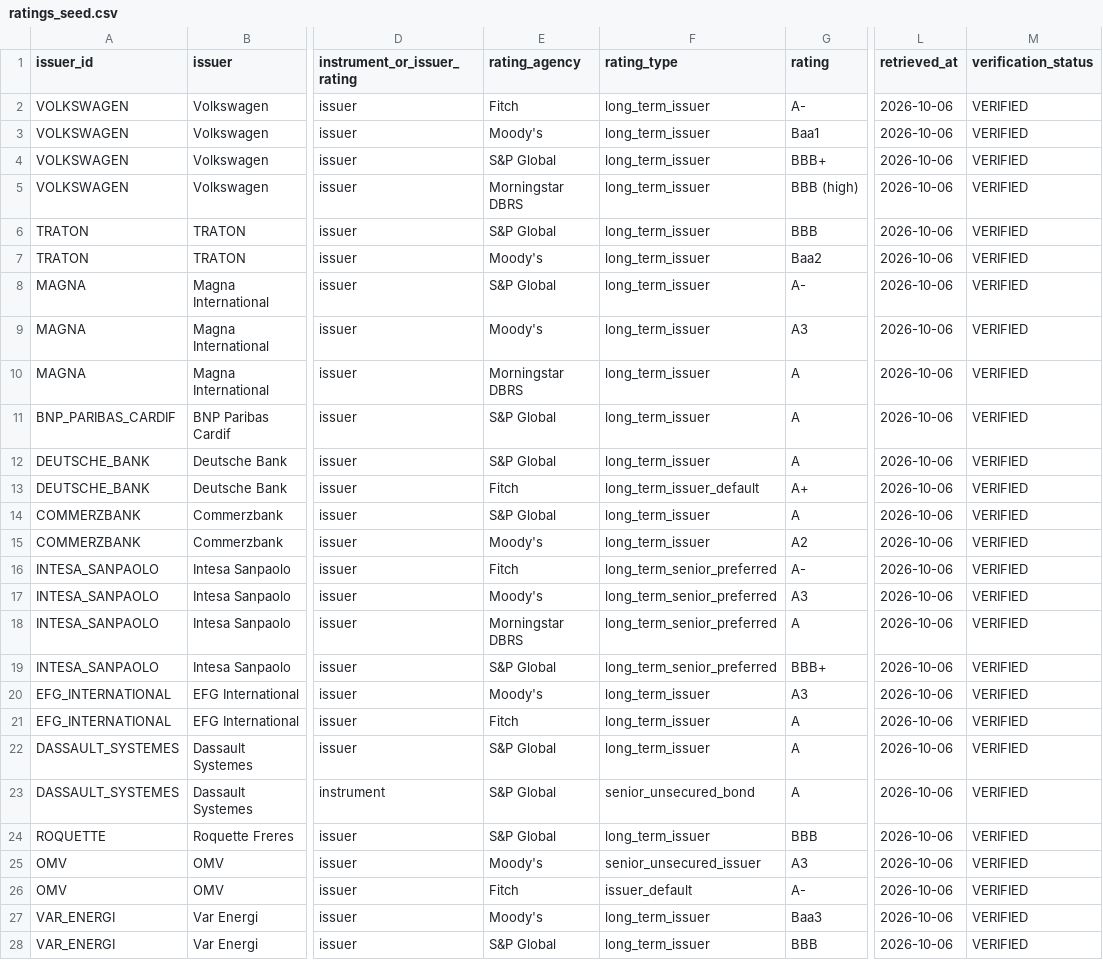
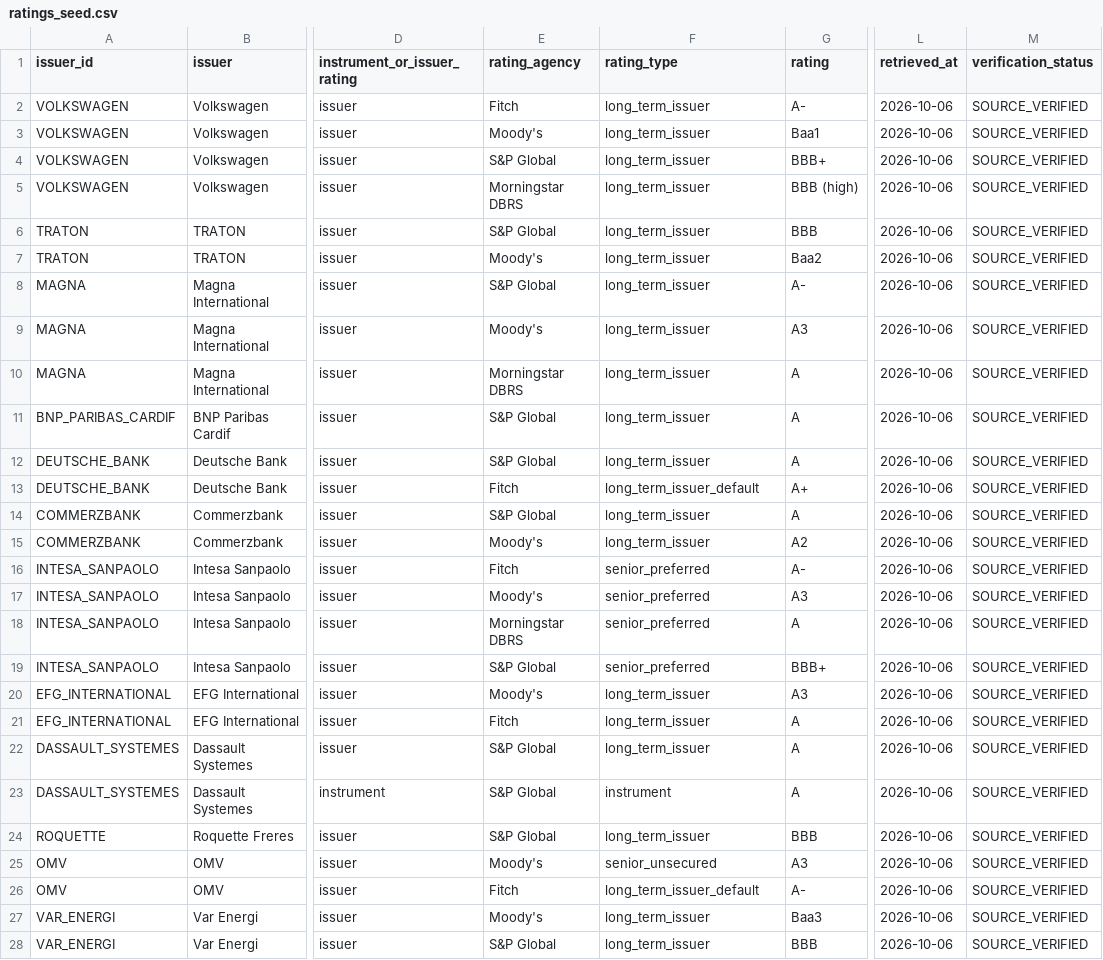
Before and after one commit to alamine-maouloud/credit-event-radar, a CSV file: data/seeds/ratings_seed.csv, drawn as a sheet; only a part is shown, gaps mark what is left out; the diff covers the shown part only; the diff names each change by its address in the sheet, - before the commit and + after, or states it on an @@ line.

Commit message:
feat(rules): v1.1 on agency-level ratings, explicit rating types and seed validation ladder (ADR-001 to ADR-004)

```diff
--- a/data/seeds/ratings_seed.csv
+++ b/data/seeds/ratings_seed.csv
-M2:M28 (verification_status): VERIFIED
+M2:M28 (verification_status): SOURCE_VERIFIED
-F16:F19 (rating_type): long_term_senior_preferred
+F16:F19 (rating_type): senior_preferred
-F23 (rating_type): senior_unsecured_bond
+F23 (rating_type): instrument
-F25 (rating_type): senior_unsecured_issuer
+F25 (rating_type): senior_unsecured
-F26 (rating_type): issuer_default
+F26 (rating_type): long_term_issuer_default
```
Also changed, not shown: 3 edited cells elsewhere in this file, 12 other files.
